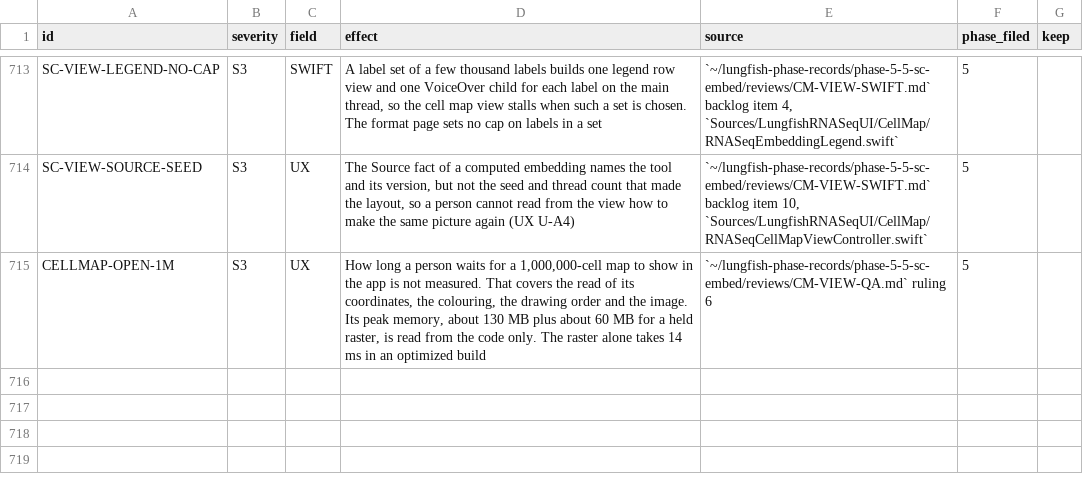
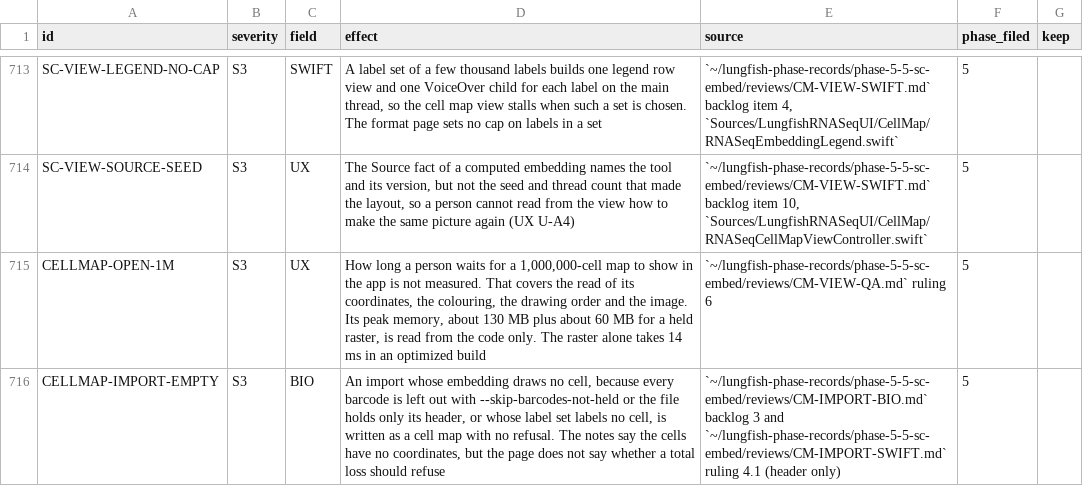
Before and after one commit to dhoconno/lungfish-genome-explorer, a TSV file: docs/plans/backlog-later.tsv, drawn as a sheet; only a part is shown, gaps mark what is left out.

```diff
--- a/docs/plans/backlog-later.tsv
+++ b/docs/plans/backlog-later.tsv
@@ -715 +715,2 @@ SC-VIEW-SOURCE-SEED	S3	UX	The Source fact of a computed embedding names the tool
 CELLMAP-OPEN-1M	S3	UX	How long a person waits for a 1,000,000-cell map to show in the app is not measured. That covers the read of its coordinates, the colouring, the drawing order and the image. Its peak memory, about 130 MB plus about 60 MB for a held raster, is read from the code only. The raster alone takes 14 ms in an optimized build	`~/lungfish-phase-records/phase-5-5-sc-embed/reviews/CM-VIEW-QA.md` ruling 6	5	
+CELLMAP-IMPORT-EMPTY	S3	BIO	An import whose embedding draws no cell, because every barcode is left out with --skip-barcodes-not-held or the file holds only its header, or whose label set labels no cell, is written as a cell map with no refusal. The notes say the cells have no coordinates, but the page does not say whether a total loss should refuse	`~/lungfish-phase-records/phase-5-5-sc-embed/reviews/CM-IMPORT-BIO.md` backlog 3 and `~/lungfish-phase-records/phase-5-5-sc-embed/reviews/CM-IMPORT-SWIFT.md` ruling 4.1 (header only)	5	
```
